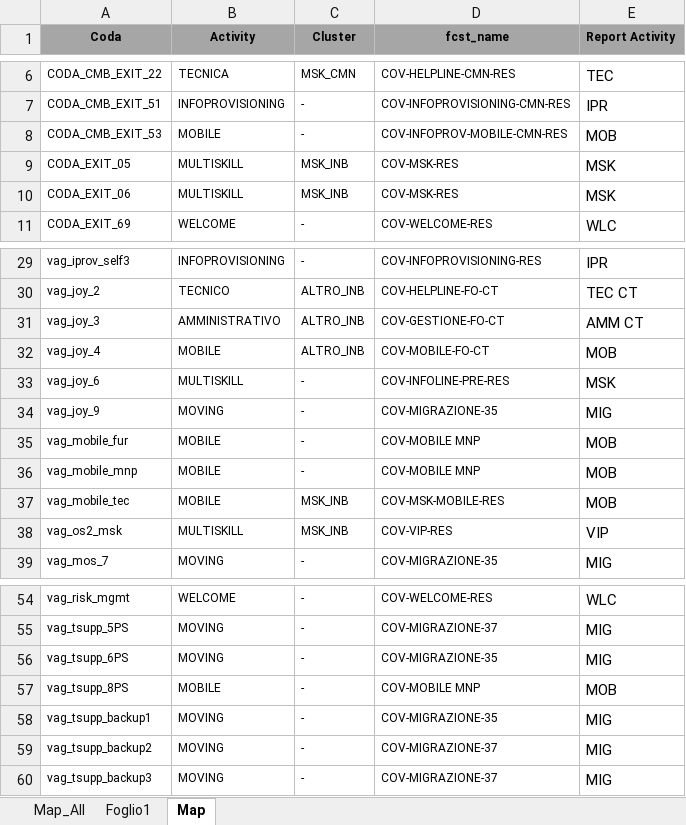
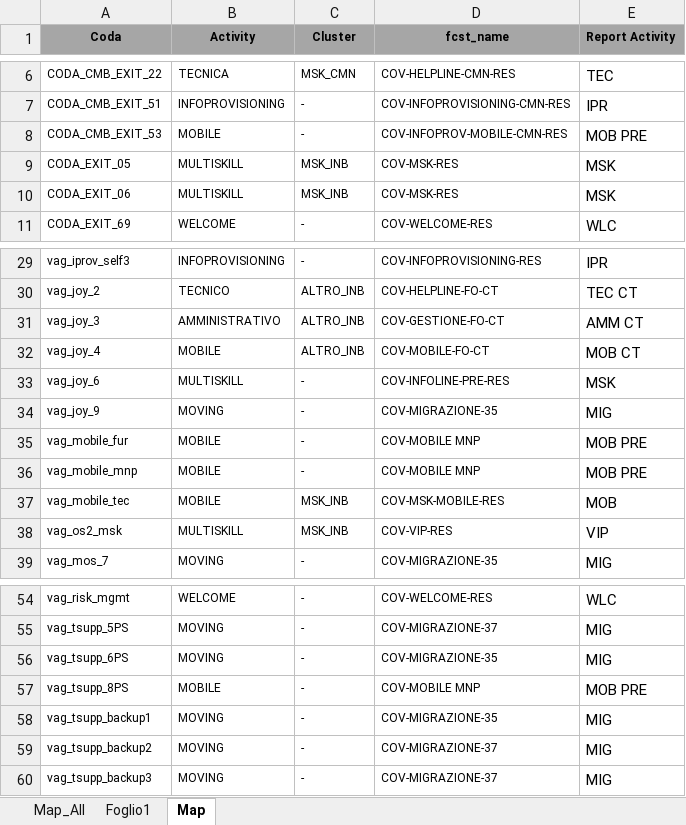
Before and after one commit to lukamath/Cruscotto, an Excel workbook: data_source/map.xlsx, sheet Map, drawn as a sheet; only a part is shown, gaps mark what is left out; values as stored, in another font and other column widths than the file's, no borders; the diff names each change by its address in the sheet, - before the commit and + after, or states it on an @@ line.

```diff
--- a/data_source/map.xlsx (sheet Map)
+++ b/data_source/map.xlsx (sheet Map)
-E8 (Report Activity): MOB
+E8 (Report Activity): MOB PRE
-E32 (Report Activity): MOB
+E32 (Report Activity): MOB CT
-E35:E36 (Report Activity): MOB
+E35:E36 (Report Activity): MOB PRE
-E57 (Report Activity): MOB
+E57 (Report Activity): MOB PRE
```
Also changed, not shown: data_source/code.xlsx, output/reporthouronactivity.xlsx, 16 other files.
